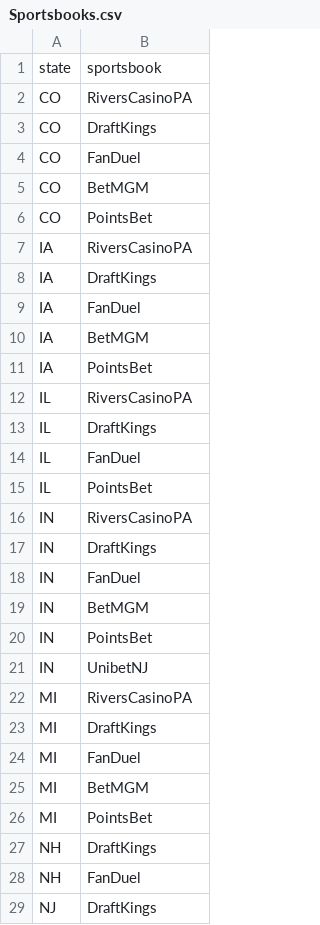
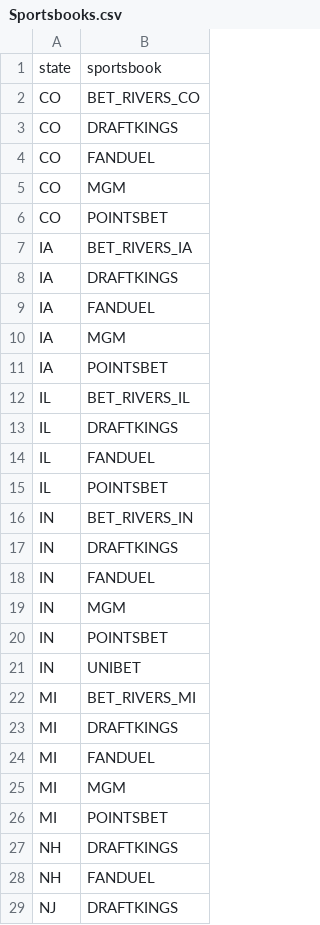
Before and after one commit to samhoppen/Fantasy-Evaluator, a CSV file: Data/Sportsbooks.csv, drawn as a sheet; only a part is shown; the diff covers the shown part only.

Commit message:
Don't fix what's not broken

```diff
--- a/Data/Sportsbooks.csv
+++ b/Data/Sportsbooks.csv
@@ -1,29 +1,29 @@
 state,sportsbook
-CO,RiversCasinoPA
-CO,DraftKings
-CO,FanDuel
-CO,BetMGM
-CO,PointsBet
-IA,RiversCasinoPA
-IA,DraftKings
-IA,FanDuel
-IA,BetMGM
-IA,PointsBet
-IL,RiversCasinoPA
-IL,DraftKings
-IL,FanDuel
-IL,PointsBet
-IN,RiversCasinoPA
-IN,DraftKings
-IN,FanDuel
-IN,BetMGM
-IN,PointsBet
-IN,UnibetNJ
-MI,RiversCasinoPA
-MI,DraftKings
-MI,FanDuel
-MI,BetMGM
-MI,PointsBet
-NH,DraftKings
-NH,FanDuel
-NJ,DraftKings
+CO,BET_RIVERS_CO
+CO,DRAFTKINGS
+CO,FANDUEL
+CO,MGM
+CO,POINTSBET
+IA,BET_RIVERS_IA
+IA,DRAFTKINGS
+IA,FANDUEL
+IA,MGM
+IA,POINTSBET
+IL,BET_RIVERS_IL
+IL,DRAFTKINGS
+IL,FANDUEL
+IL,POINTSBET
+IN,BET_RIVERS_IN
+IN,DRAFTKINGS
+IN,FANDUEL
+IN,MGM
+IN,POINTSBET
+IN,UNIBET
+MI,BET_RIVERS_MI
+MI,DRAFTKINGS
+MI,FANDUEL
+MI,MGM
+MI,POINTSBET
+NH,DRAFTKINGS
+NH,FANDUEL
+NJ,DRAFTKINGS
```
Also changed, not shown: 37 edited cells elsewhere in this file.
